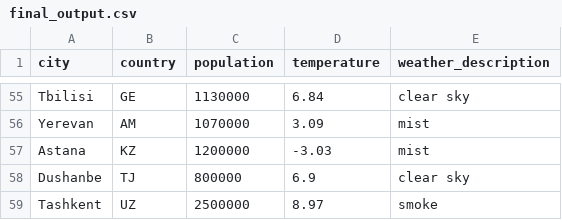
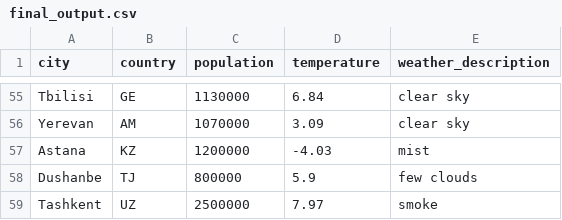
Before and after one commit to shah0421/apache-airflow-asset-flow-3.0, a CSV file: dags/final_output.csv, drawn as a sheet; only a part is shown, gaps mark what is left out; the diff covers the shown part only; the diff names each change by its address in the sheet, - before the commit and + after, or states it on an @@ line.

```diff
--- a/dags/final_output.csv
+++ b/dags/final_output.csv
-E56 (weather_description): mist
+E56 (weather_description): clear sky
-D57 (temperature): -3.03
+D57 (temperature): -4.03
-D58 (temperature): 6.9
+D58 (temperature): 5.9
-E58 (weather_description): clear sky
+E58 (weather_description): few clouds
-D59 (temperature): 8.97
+D59 (temperature): 7.97
```
Also changed, not shown: 45 edited cells elsewhere in this file, 5 other files.
